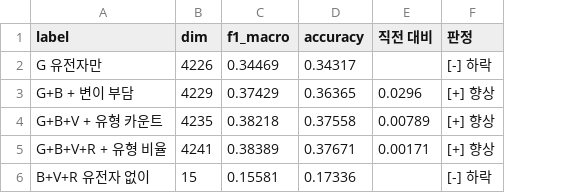
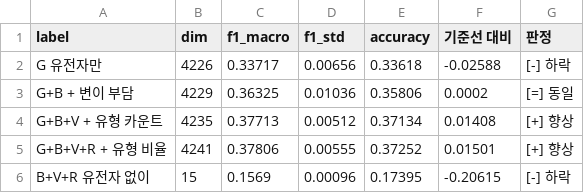
Before and after one commit to dddong1234/OZ_final_hackaton, a CSV file: experiments/member_d/exp_002_variant_type/artifacts/ablation.csv, drawn as a sheet; removed rows and columns are numbered as before the commit, all else as after; the diff names each change by its address in the sheet, - before the commit and + after, or states it on an @@ line.

Commit message:
Add multi-seed CV protocol and log1p-vs-raw scale comparison
- pipeline v2: separate cv_seed/model_seed, cross_validate_multi (42/52/62)
- features_A v2: raw variants (lowercase blocks) for scale comparison
- compare_scale.py: log1p vs raw probe with lbfgs convergence tracking
- notebook: paired per-seed deltas instead of single-seed diffs

```diff
--- a/experiments/member_d/exp_002_variant_type/artifacts/ablation.csv
+++ b/experiments/member_d/exp_002_variant_type/artifacts/ablation.csv
+column D (f1_std), rows 2-6: 0.00656 | 0.01036 | 0.00512 | 0.00555 | 0.00096
-column E (직전 대비), rows 3-5: 0.0296 | 0.00789 | 0.00171
+column F (기준선 대비), rows 2-6: -0.02588 | 0.0002 | 0.01408 | 0.01501 | -0.20615
-C2 (f1_macro): 0.34469
+C2 (f1_macro): 0.33717
-E2 (accuracy): 0.34317
+E2 (accuracy): 0.33618
-C3 (f1_macro): 0.37429
+C3 (f1_macro): 0.36325
-E3 (accuracy): 0.36365
+E3 (accuracy): 0.35806
-G3 (판정): [+] 향상
+G3 (판정): [=] 동일
-C4 (f1_macro): 0.38218
+C4 (f1_macro): 0.37713
-E4 (accuracy): 0.37558
+E4 (accuracy): 0.37134
-C5 (f1_macro): 0.38389
+C5 (f1_macro): 0.37806
-E5 (accuracy): 0.37671
+E5 (accuracy): 0.37252
-C6 (f1_macro): 0.15581
+C6 (f1_macro): 0.1569
-E6 (accuracy): 0.17336
+E6 (accuracy): 0.17395
```
Also changed, not shown: 10 other files.
